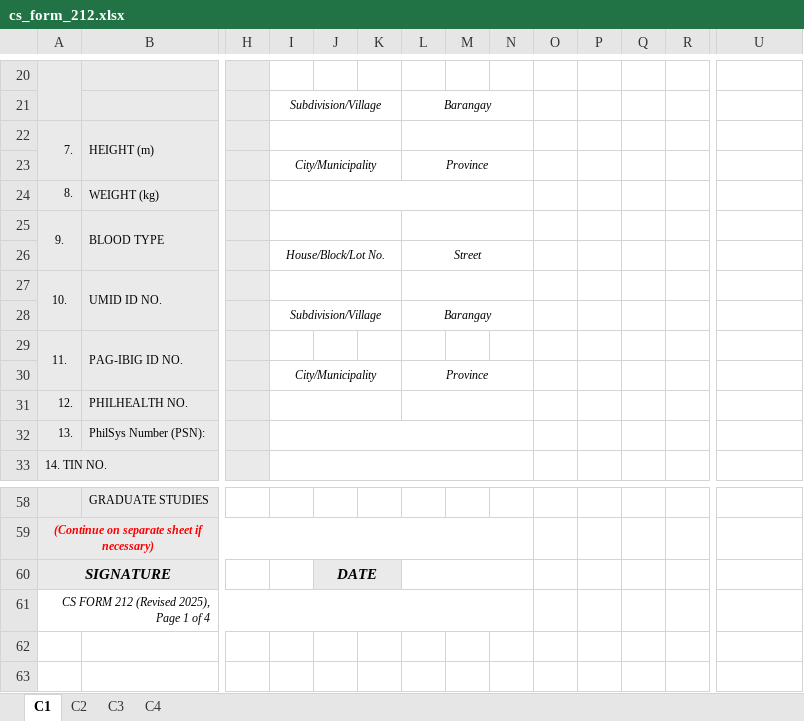
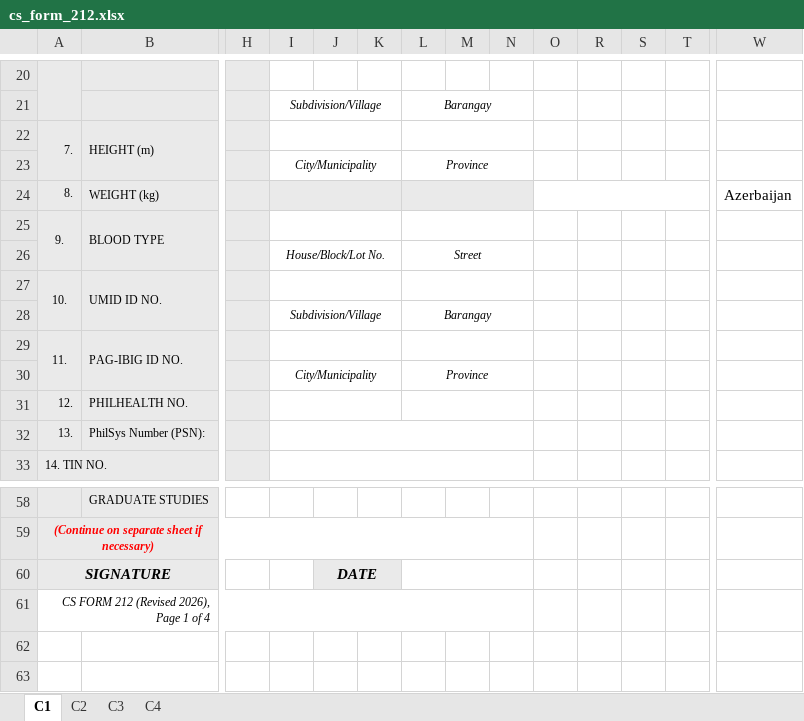
Before and after one commit to gasan-it-department/gmitp003, an Excel workbook: templates/cs_form_212.xlsx, sheet C1, drawn as a sheet; only a part is shown, gaps mark what is left out; values as stored, in another font and other column widths than the file's, no borders; charts and pictures not drawn; removed rows and columns are numbered as before the commit, all else as after; the diff names each change by its address in the sheet, - before the commit and + after, or states it on an @@ line.

```diff
--- a/templates/cs_form_212.xlsx (sheet C1)
+++ b/templates/cs_form_212.xlsx (sheet C1)
-I24:N24 fill: none
+I24:N24 fill: #EAEAEA
-I24:N24 merged
+I24:K24 merged
+L24:N24 merged
+O24:T24 merged
-W24: (empty)
+W24: Azerbaijan
+I29:K29 merged
+L29:N29 merged
-A61: CS FORM 212 (Revised 2025), Page 1 of 4
+A61: CS FORM 212 (Revised 2026), Page 1 of 4
```
Also changed, not shown: sheet C2, sheet C4, sheet C3, charts or pictures, 2 other files.
